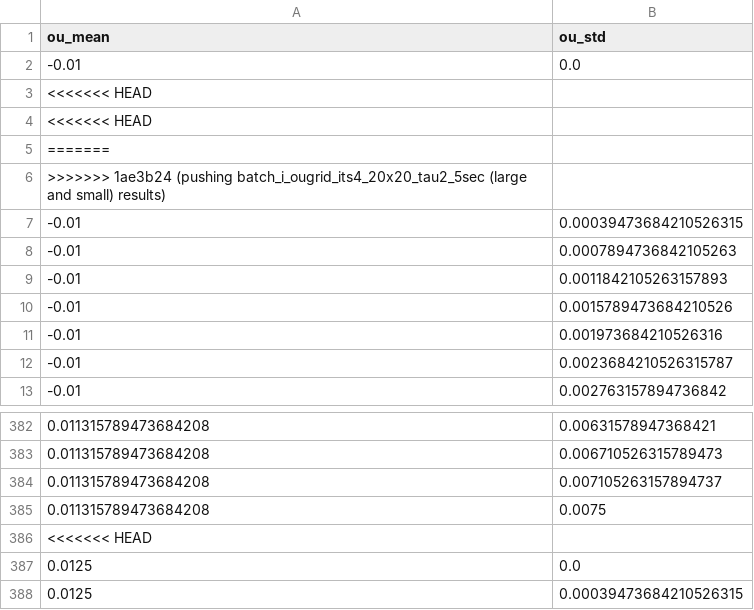
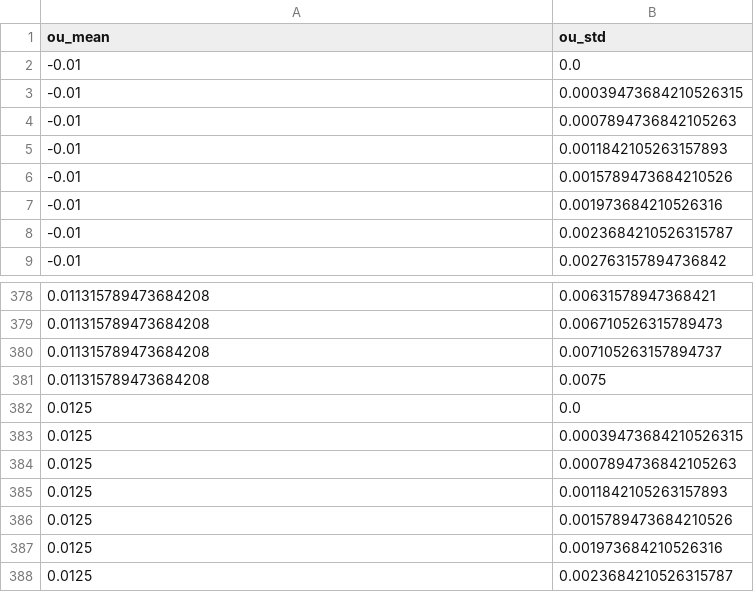
Before and after one commit to smcelroy97/A1, a CSV file: exp_configs/batch_i_ougrid_its4_20x20_tau_2_5sec/ou_grid.csv, drawn as a sheet; only a part is shown, gaps mark what is left out; the shorter side is filled out with more unchanged rows; the diff covers the shown part only; the diff names each change by its address in the sheet, - before the commit and + after, or states it on an @@ line.

Commit message:
batch_i_ougrid_its4_20x20_tau_2_5sec

```diff
--- a/exp_configs/batch_i_ougrid_its4_20x20_tau_2_5sec/ou_grid.csv
+++ b/exp_configs/batch_i_ougrid_its4_20x20_tau_2_5sec/ou_grid.csv
-row 3: <<<<<<< HEAD
-row 4: <<<<<<< HEAD
-row 5: =======
-row 6: >>>>>>> 1ae3b24 (pushing batch_i_ougrid_its4_20x20_tau2_5sec (large and small) results)
-row 386: <<<<<<< HEAD
```
Also changed, not shown: 39 removed rows elsewhere in this file.
